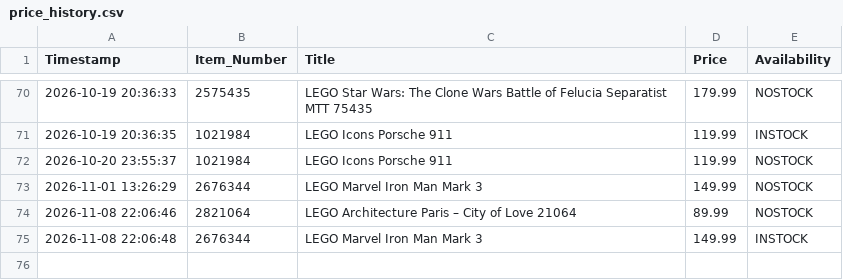
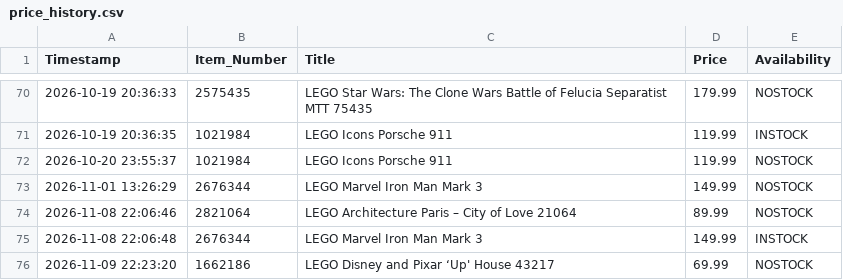
Before and after one commit to dorbei0901/deal-scraper, a CSV file: price_history.csv, drawn as a sheet; only a part is shown, gaps mark what is left out.

```diff
--- a/price_history.csv
+++ b/price_history.csv
@@ -75 +75,2 @@ Timestamp,Item_Number,Title,Price,Availability
 2026-11-08 22:06:48,2676344,LEGO Marvel Iron Man Mark 3,149.99,INSTOCK
+2026-11-09 22:23:20,1662186,LEGO Disney and Pixar ‘Up' House 43217,69.99,NOSTOCK
```
Also changed, not shown: 1 other file.
